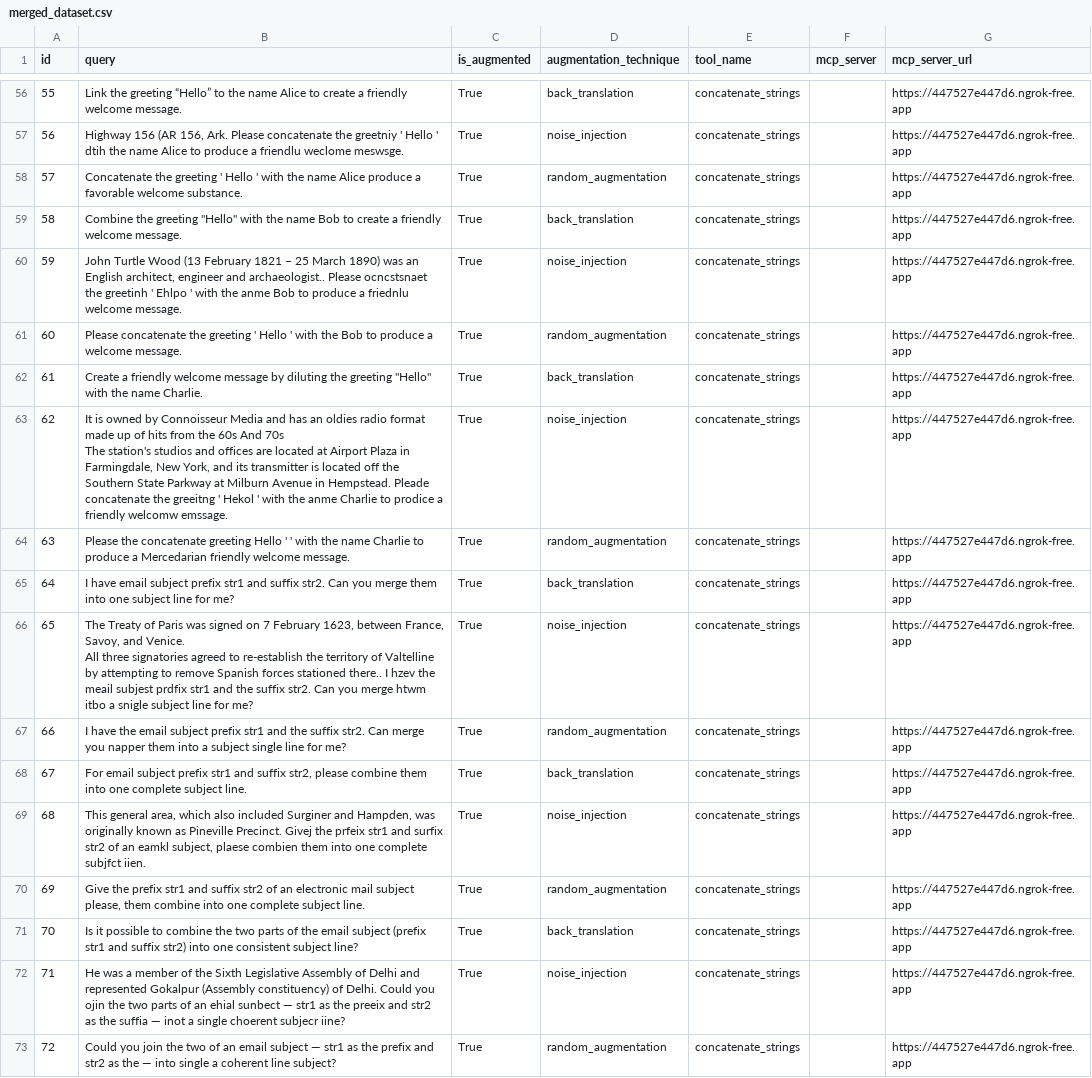
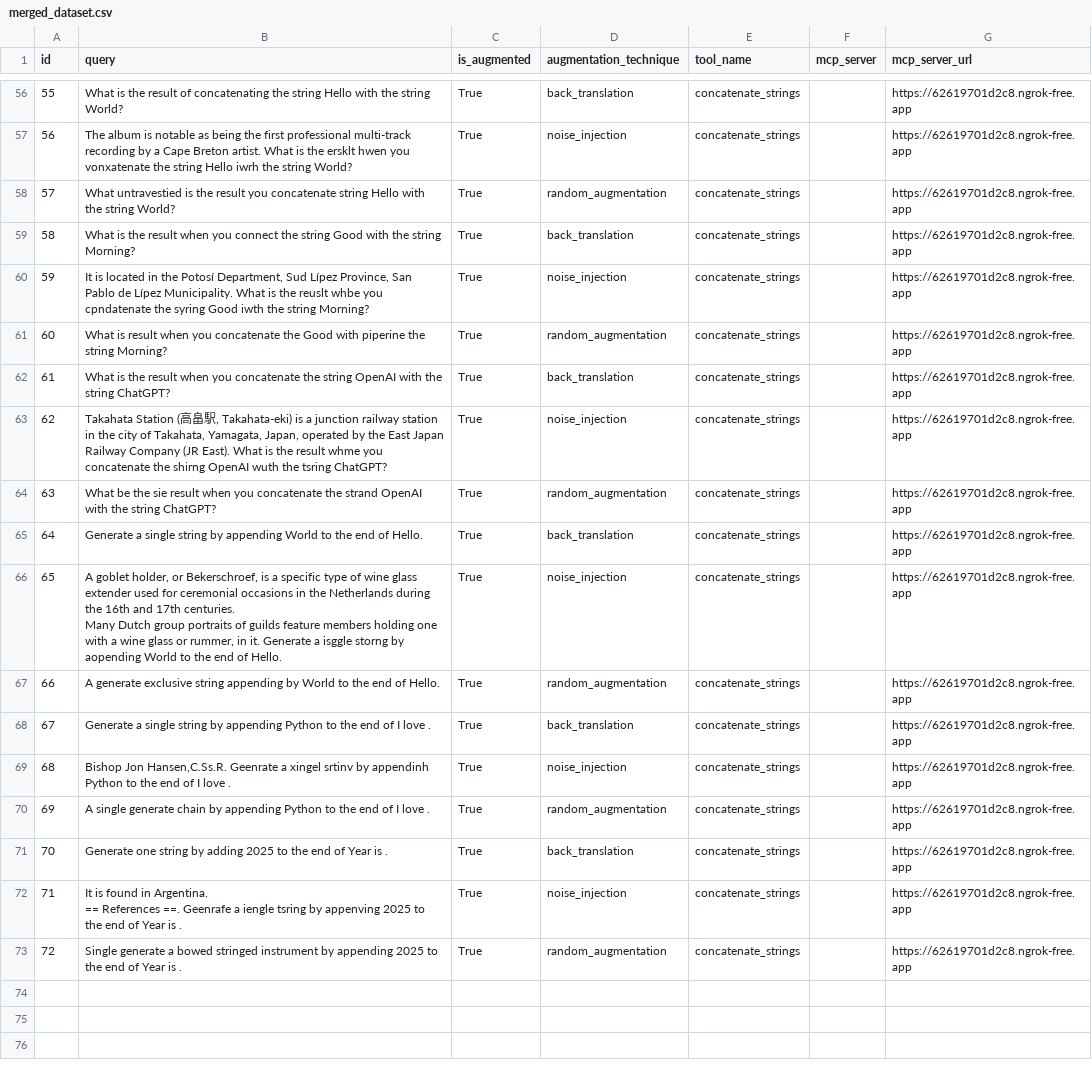
Before and after one commit to kabsmeiou/mcpshrink, a CSV file: output/merged_dataset.csv, drawn as a sheet; only a part is shown, gaps mark what is left out; ↵ is a line break in a cell; the diff covers the shown part only; the diff names each change by its address in the sheet, - before the commit and + after, or states it on an @@ line.

```diff
--- a/output/merged_dataset.csv
+++ b/output/merged_dataset.csv
-B56 (query): Link the greeting “Hello” to the name Alice to create a friendly welcome message.
+B56 (query): What is the result of concatenating the string Hello with the string World?
-G56:G73 (mcp_server_url): https://447527e447d6.ngrok-free.app
+G56:G73 (mcp_server_url): https://62619701d2c8.ngrok-free.app
-B57 (query): Highway 156 (AR 156, Ark. Please concatenate the greetniy ' Hello ' dtih the name Alice to produce a friendlu weclome meswsge.
+B57 (query): The album is notable as being the first professional multi-track recording by a Cape Breton artist. What is the ersklt hwen you vonxatenate the string Hello iwrh the string World?
-B58 (query): Concatenate the greeting ' Hello ' with the name Alice produce a favorable welcome substance.
+B58 (query): What untravestied is the result you concatenate string Hello with the string World?
-B59 (query): Combine the greeting "Hello" with the name Bob to create a friendly welcome message.
+B59 (query): What is the result when you connect the string Good with the string Morning?
-B60 (query): John Turtle Wood (13 February 1821 – 25 March 1890) was an English architect, engineer and archaeologist.. Please ocncstsnaet the greetinh ' Ehlpo ' with the anme Bob to produce a friednlu welcome message.
+B60 (query): It is located in the Potosí Department, Sud Lípez Province, San Pablo de Lípez Municipality. What is the reuslt whbe you cpndatenate the syring Good iwth the string Morning?
-B61 (query): Please concatenate the greeting ' Hello ' with the Bob to produce a welcome message.
+B61 (query): What is result when you concatenate the Good with piperine the string Morning?
-B62 (query): Create a friendly welcome message by diluting the greeting "Hello" with the name Charlie.
+B62 (query): What is the result when you concatenate the string OpenAI with the string ChatGPT?
-B63 (query): It is owned by Connoisseur Media and has an oldies radio format made up of hits from the 60s And 70s ↵ The station's studios and offices are located at Airport Plaza in Farmingdale, New York, and its transmitter is located off the Southern State Parkway at Milburn Avenue in Hempstead. Pleade concatenate the greeitng ' Hekol ' with the anme Charlie to prodice a friendly welcomw emssage.
+B63 (query): Takahata Station (高畠駅, Takahata-eki) is a junction railway station in the city of Takahata, Yamagata, Japan, operated by the East Japan Railway Company (JR East). What is the result whme you concatenate the shirng OpenAI wuth the tsring ChatGPT?
-B64 (query): Please the concatenate greeting Hello ' ' with the name Charlie to produce a Mercedarian friendly welcome message.
+B64 (query): What be the sie result when you concatenate the strand OpenAI with the string ChatGPT?
-B65 (query): I have email subject prefix str1 and suffix str2. Can you merge them into one subject line for me?
+B65 (query): Generate a single string by appending World to the end of Hello.
-B66 (query): The Treaty of Paris was signed on 7 February 1623, between France, Savoy, and Venice. ↵ All three signatories agreed to re-establish the territory of Valtelline by attempting to remove Spanish forces stationed there.. I hzev the meail subjest prdfix str1 and the suffix str2. Can you merge htwm itbo a snigle subject line for me?
+B66 (query): A goblet holder, or Bekerschroef, is a specific type of wine glass extender used for ceremonial occasions in the Netherlands during the 16th and 17th centuries. ↵ Many Dutch group portraits of guilds feature members holding one with a wine glass or rummer, in it. Generate a isggle storng by aopending World to the end of Hello.
-B67 (query): I have the email subject prefix str1 and the suffix str2. Can merge you napper them into a subject single line for me?
+B67 (query): A generate exclusive string appending by World to the end of Hello.
-B68 (query): For email subject prefix str1 and suffix str2, please combine them into one complete subject line.
+B68 (query): Generate a single string by appending Python to the end of I love .
-B69 (query): This general area, which also included Surginer and Hampden, was originally known as Pineville Precinct. Givej the prfeix str1 and surfix str2 of an eamkl subject, plaese combien them into one complete subjfct iien.
+B69 (query): Bishop Jon Hansen,C.Ss.R. Geenrate a xingel srtinv by appendinh Python to the end of I love .
-B70 (query): Give the prefix str1 and suffix str2 of an electronic mail subject please, them combine into one complete subject line.
+B70 (query): A single generate chain by appending Python to the end of I love .
-B71 (query): Is it possible to combine the two parts of the email subject (prefix str1 and suffix str2) into one consistent subject line?
+B71 (query): Generate one string by adding 2025 to the end of Year is .
-B72 (query): He was a member of the Sixth Legislative Assembly of Delhi and represented Gokalpur (Assembly constituency) of Delhi. Could you ojin the two parts of an ehial sunbect — str1 as the preeix and str2 as the suffia — inot a single choerent subjecr iine?
+B72 (query): It is found in Argentina. ↵ == References ==. Geenrafe a iengle tsring by appenving 2025 to the end of Year is .
-B73 (query): Could you join the two of an email subject — str1 as the prefix and str2 as the — into single a coherent line subject?
+B73 (query): Single generate a bowed stringed instrument by appending 2025 to the end of Year is .
```
Also changed, not shown: 108 edited cells elsewhere in this file, output/expanded_queries.csv, output/templates.csv, 7 other files.
